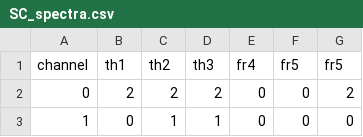
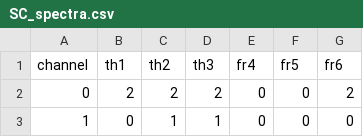
Before and after one commit to FraserA96/KCL-Python, a CSV file: SC_spectra.csv, drawn as a sheet; only a part is shown.

Commit message:
Update SC_spectra.csv

```diff
--- a/SC_spectra.csv
+++ b/SC_spectra.csv
@@ -1,2 +1,2 @@
-channel,th1,th2,th3,fr4,fr5,fr5
+channel,th1,th2,th3,fr4,fr5,fr6
 0,2,2,2,0,0,2
```
